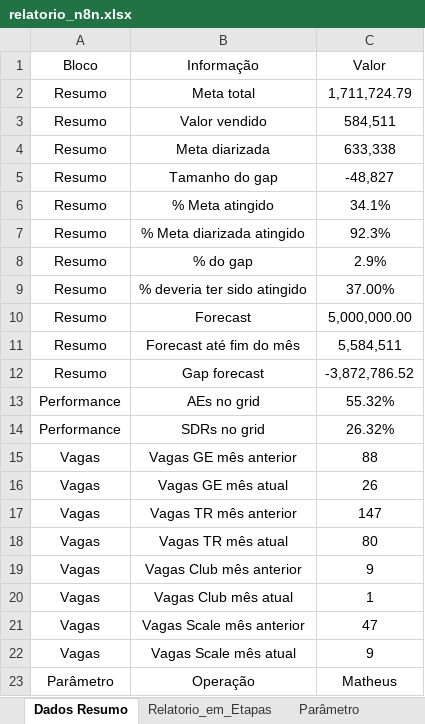
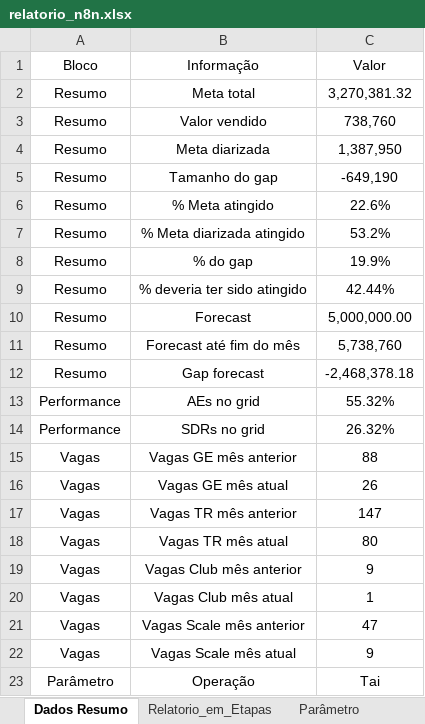
Before and after one commit to marcelohfms/n8n, an Excel workbook: relatorio_n8n.xlsx, sheet Dados Resumo, drawn as a sheet; values as stored, in another font and other column widths than the file's, no borders; charts and pictures not drawn; the diff names each change by its address in the sheet, - before the commit and + after, or states it on an @@ line.

```diff
--- a/relatorio_n8n.xlsx (sheet Dados Resumo)
+++ b/relatorio_n8n.xlsx (sheet Dados Resumo)
-C2 (Valor): 1,711,724.79
+C2 (Valor): 3,270,381.32
-C3 (Valor): 584,511
+C3 (Valor): 738,760
-C4 (Valor): 633,338
+C4 (Valor): 1,387,950
-C5 (Valor): -48,827
+C5 (Valor): -649,190
-C6 (Valor): 34.1%
+C6 (Valor): 22.6%
-C7 (Valor): 92.3%
+C7 (Valor): 53.2%
-C8 (Valor): 2.9%
+C8 (Valor): 19.9%
-C9 (Valor): 37.00%
+C9 (Valor): 42.44%
-C11 (Valor): 5,584,511
+C11 (Valor): 5,738,760
-C12 (Valor): -3,872,786.52
+C12 (Valor): -2,468,378.18
-C23 (Valor): Matheus
+C23 (Valor): Tai
```
Also changed, not shown: sheet Dados Funil, sheet Relatorio_em_Etapas, sheet Parâmetro, formulas that keep their value.
